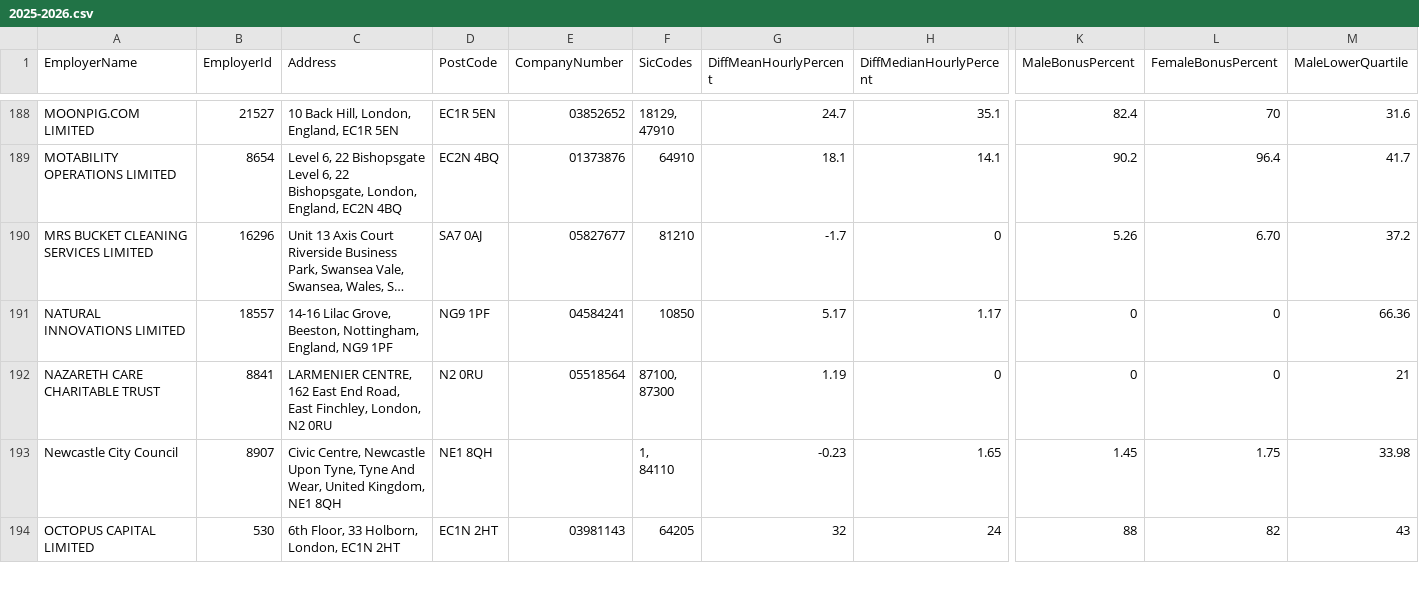
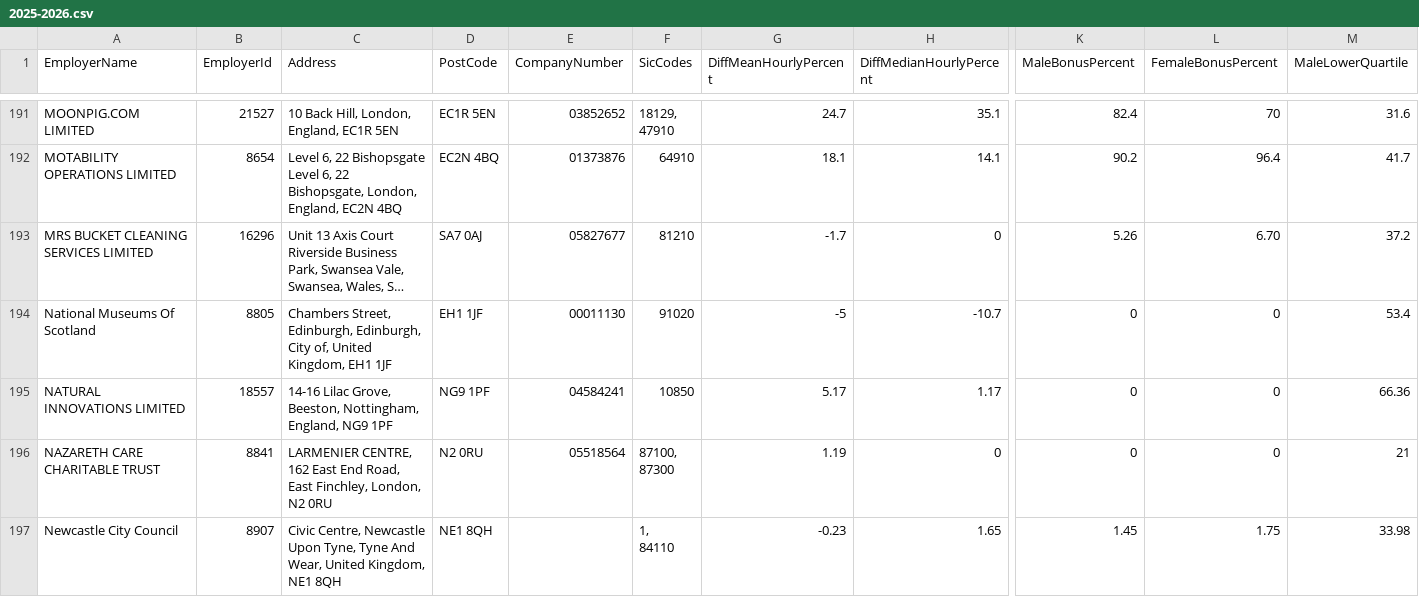
Before and after one commit to brightnetwork/uk-gender-pay-gap, a CSV file: 2025-2026.csv, drawn as a sheet; only a part is shown, gaps mark what is left out; the shorter side is filled out with more unchanged rows; long unchanged cells end in …; rows hold the shown columns only; the diff covers the shown part only; the diff names each change by its address in the sheet, - before the commit and + after, or states it on an @@ line.

```diff
--- a/2025-2026.csv
+++ b/2025-2026.csv
+row 194: National Museums Of Scotland | 8805 | Chambers Street, Edinburgh, Edinburgh, City of, United Kingdom, EH1 1JF | EH1 1JF | 00011130 | 91020 | -5 | -10.7 | 0 | 0 | 53.4
```
Also changed, not shown: 5 added rows elsewhere in this file.
